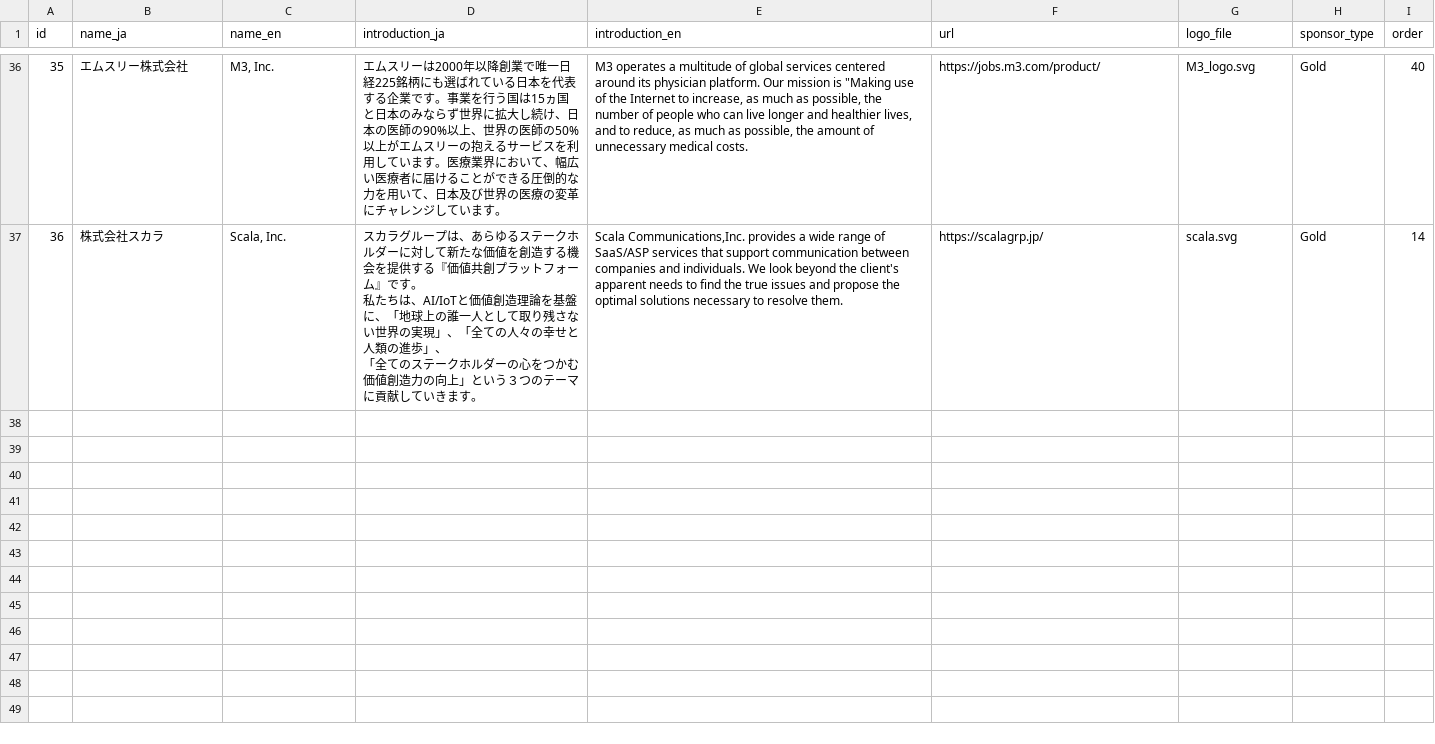
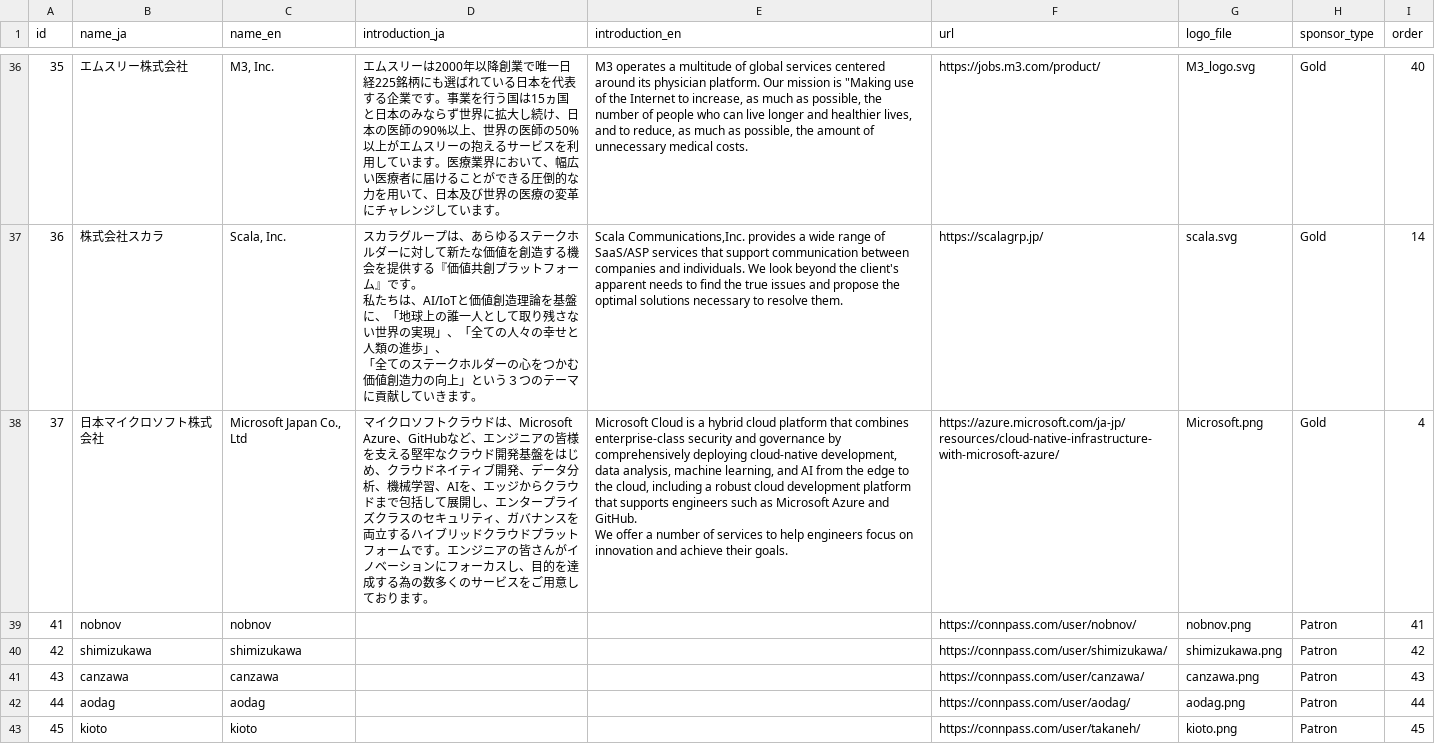
Before and after one commit to pyconjp/pycon.jp.2022, a CSV file: content/sponsors.csv, drawn as a sheet; only a part is shown, gaps mark what is left out; ↵ is a line break in a cell; the diff covers the shown part only; the diff names each change by its address in the sheet, - before the commit and + after, or states it on an @@ line.

Commit message:
Added patrons

```diff
--- a/content/sponsors.csv
+++ b/content/sponsors.csv
+row 38: 37 | 日本マイクロソフト株式会社 | Microsoft Japan Co., Ltd | マイクロソフトクラウドは、Microsoft Azure、GitHubなど、エンジニアの皆様を支える堅牢なクラウド開発基盤をはじめ、クラウドネイティブ開発、データ分析、機械学習、AIを、エッジからクラウドまで包括して展開し、エンタープライズクラスのセキュリティ、ガバナンスを両立するハイブリッドクラウドプラットフォームです。エンジニアの皆さんがイノベーションにフォーカスし、目的を達成する為の数多くのサービスをご用意しております。 | Microsoft Cloud is a hybrid cloud platform that combines enterprise-class security and governance by comprehensively deploying cloud-native development, data analysis, machine learning, and AI from the edge to the cloud, including a robust cloud development platform that supports engineers such as Microsoft Azure and GitHub. ↵ We offer a number of services to help engineers focus on innovation and achieve their goals. | https://azure.microsoft.com/ja-jp/resources/cloud-native-infrastructure-with-microsoft-azure/ | Microsoft.png | Gold | 4
+row 39: 41 | nobnov | nobnov |  |  | https://connpass.com/user/nobnov/ | nobnov.png | Patron | 41
+row 40: 42 | shimizukawa | shimizukawa |  |  | https://connpass.com/user/shimizukawa/ | shimizukawa.png | Patron | 42
+row 41: 43 | canzawa | canzawa |  |  | https://connpass.com/user/canzawa/ | canzawa.png | Patron | 43
+row 42: 44 | aodag | aodag |  |  | https://connpass.com/user/aodag/ | aodag.png | Patron | 44
+row 43: 45 | kioto | kioto |  |  | https://connpass.com/user/takaneh/ | kioto.png | Patron | 45
```
Also changed, not shown: 5 added rows elsewhere in this file, 14 other files.
